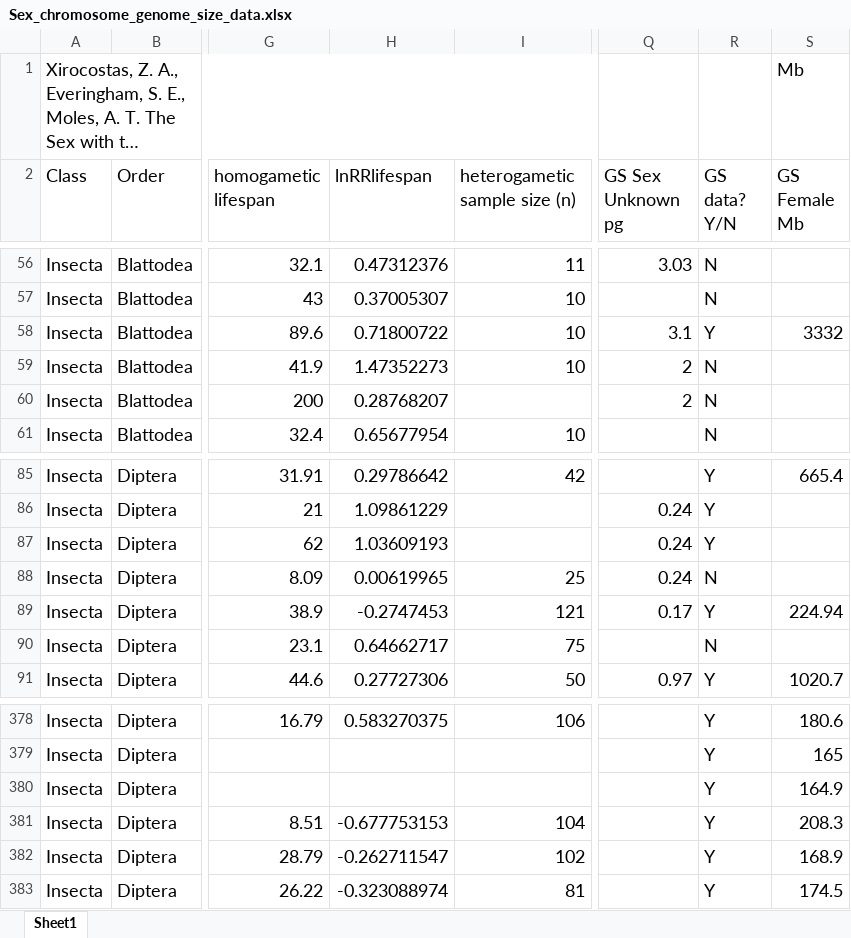
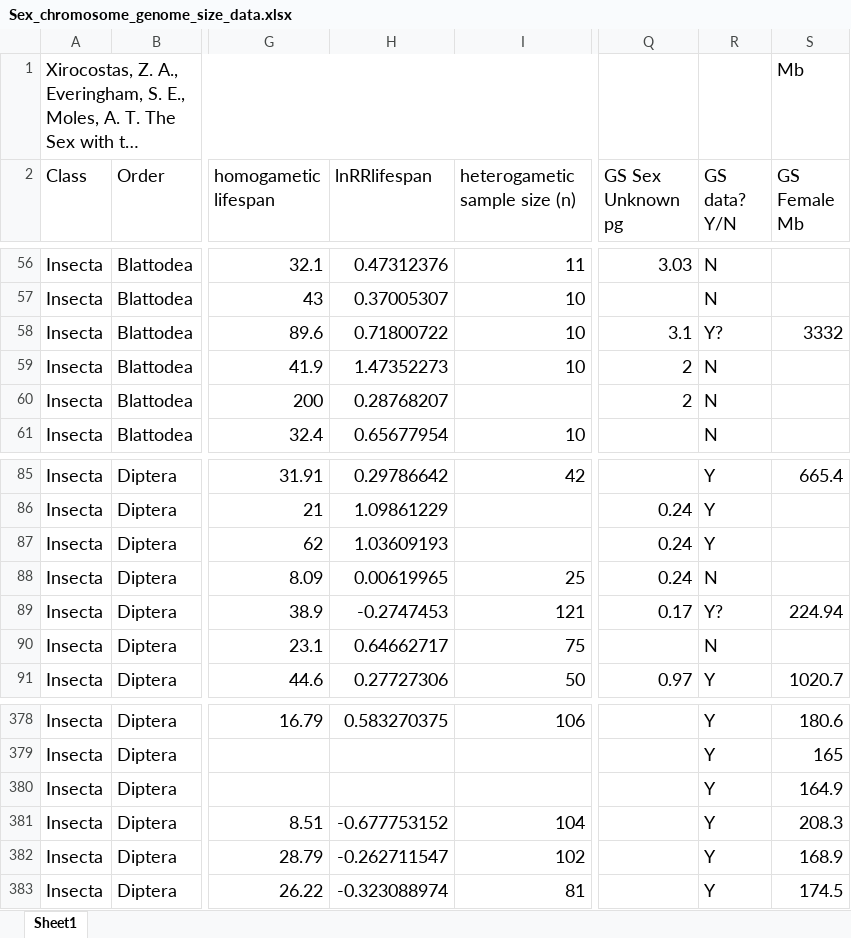
Before and after one commit to m-ohran/m-ohran.github.io, an Excel workbook: research/sex-chromosome-project/Data/Raw/Sex_chromosome_genome_size_data.xlsx, sheet Sheet1, drawn as a sheet; only a part is shown, gaps mark what is left out; long unchanged cells end in …; values as stored, in another font and other column widths than the file's, no borders; charts and pictures not drawn; the diff names each change by its address in the sheet, - before the commit and + after, or states it on an @@ line.

```diff
--- a/research/sex-chromosome-project/Data/Raw/Sex_chromosome_genome_size_data.xlsx (sheet Sheet1)
+++ b/research/sex-chromosome-project/Data/Raw/Sex_chromosome_genome_size_data.xlsx (sheet Sheet1)
-R58 (GS data? Y/N): Y
+R58 (GS data? Y/N): Y?
-R89 (GS data? Y/N): Y
+R89 (GS data? Y/N): Y?
-H381 (lnRRlifespan): -0.677753153
+H381 (lnRRlifespan): -0.677753152
```
Also changed, not shown: charts or pictures, 13 other files.
